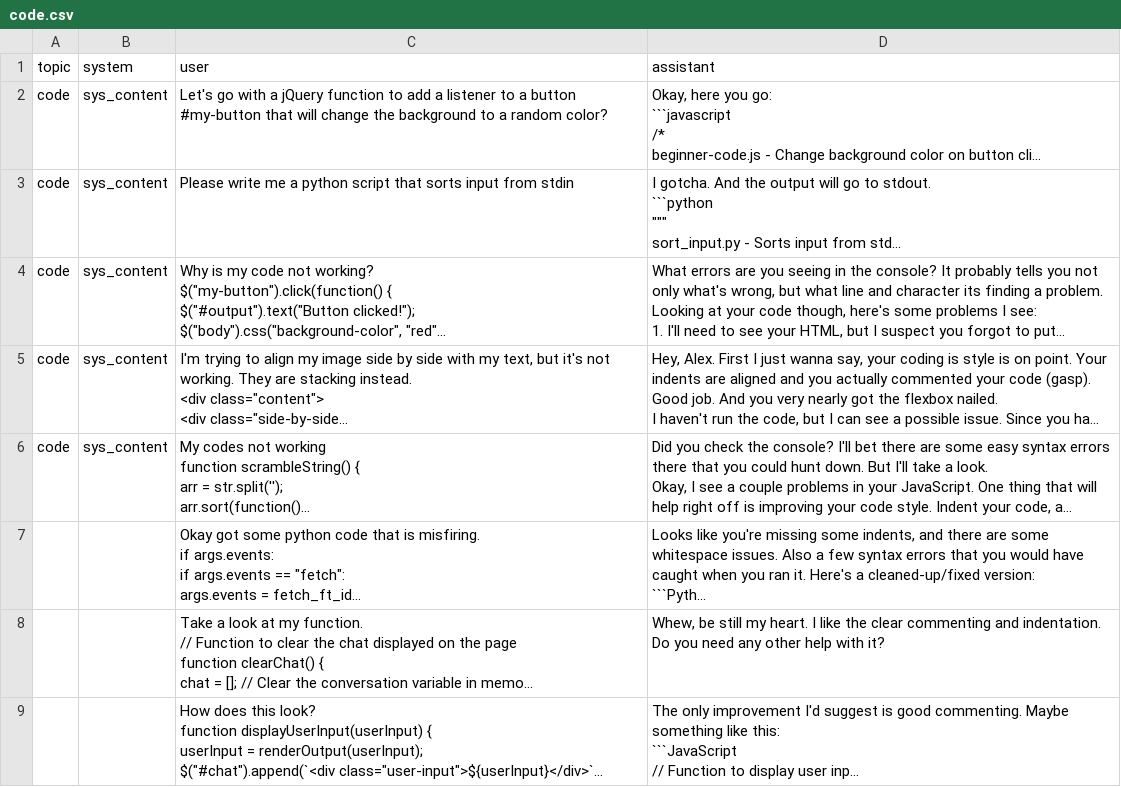
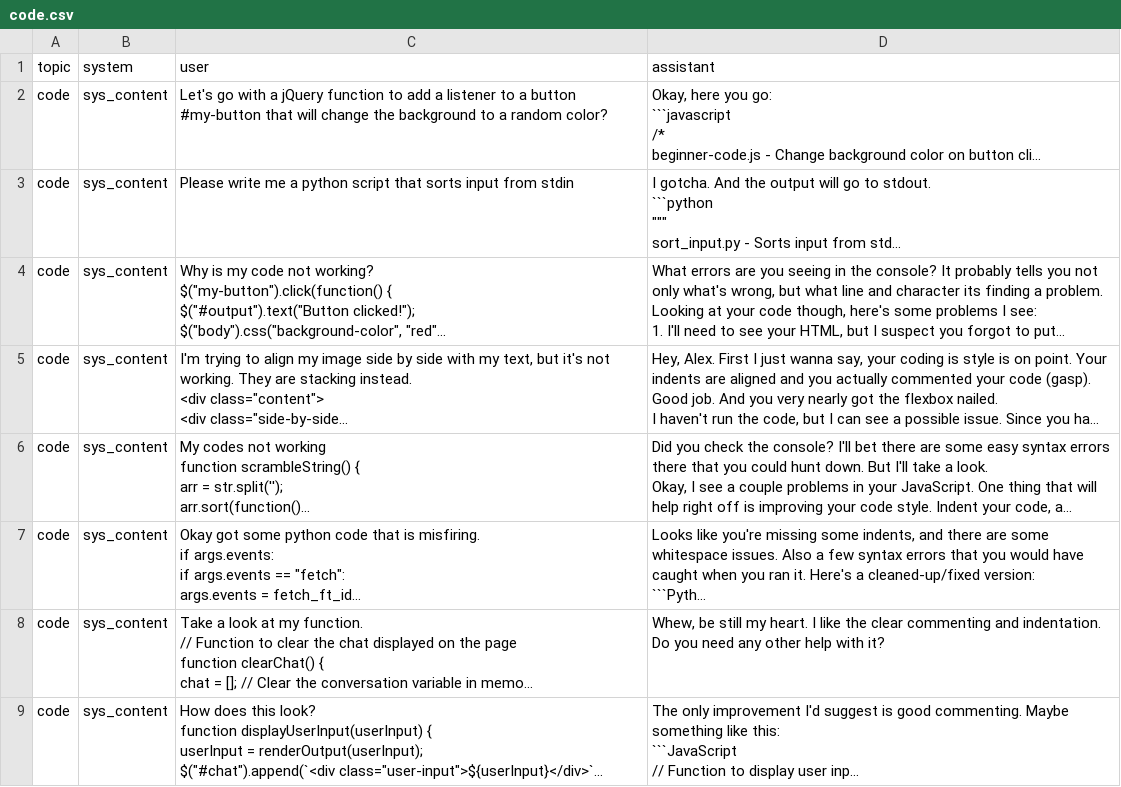
Before and after one commit to wmodes/wesbot, a CSV file: training/source/code.csv, drawn as a sheet; only a part is shown; long unchanged cells end in …; the diff covers the shown part only; the diff names each change by its address in the sheet, - before the commit and + after, or states it on an @@ line.

```diff
--- a/training/source/code.csv
+++ b/training/source/code.csv
-A7:A9 (topic): (empty)
+A7:A9 (topic): code
-B7:B9 (system): (empty)
+B7:B9 (system): sys_content
```
Also changed, not shown: 3 added rows elsewhere in this file, training/source/art.csv, training/source/personal.csv, 17 other files.
